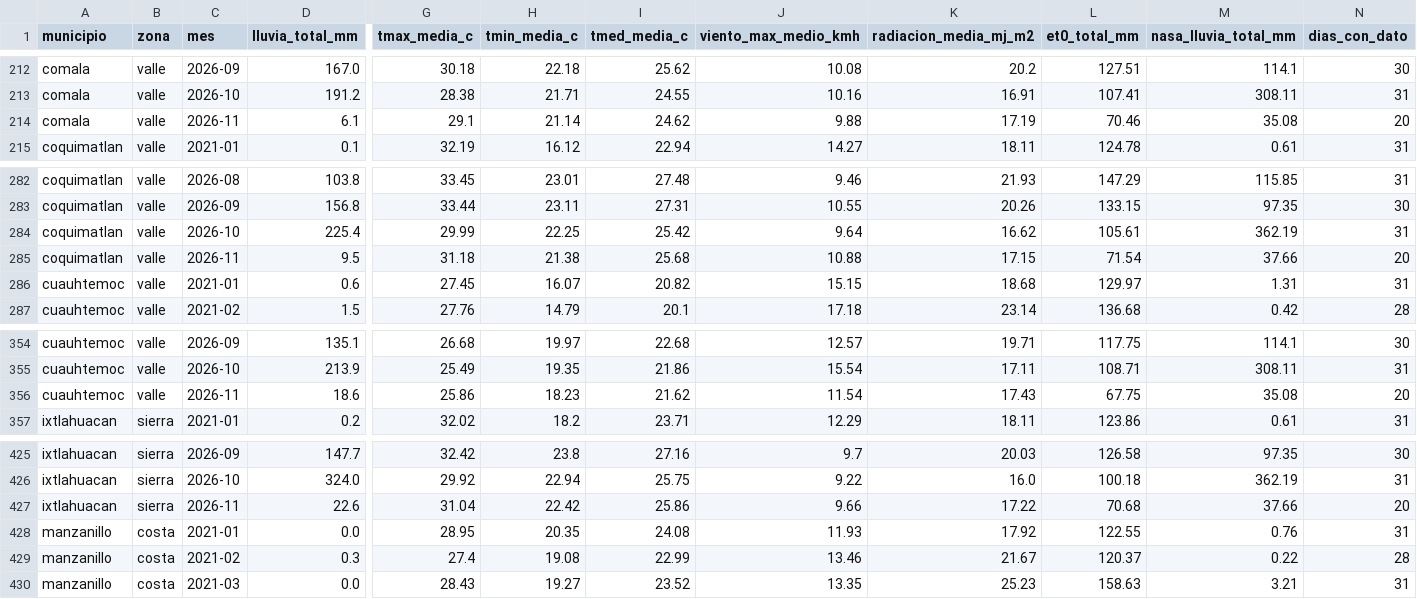
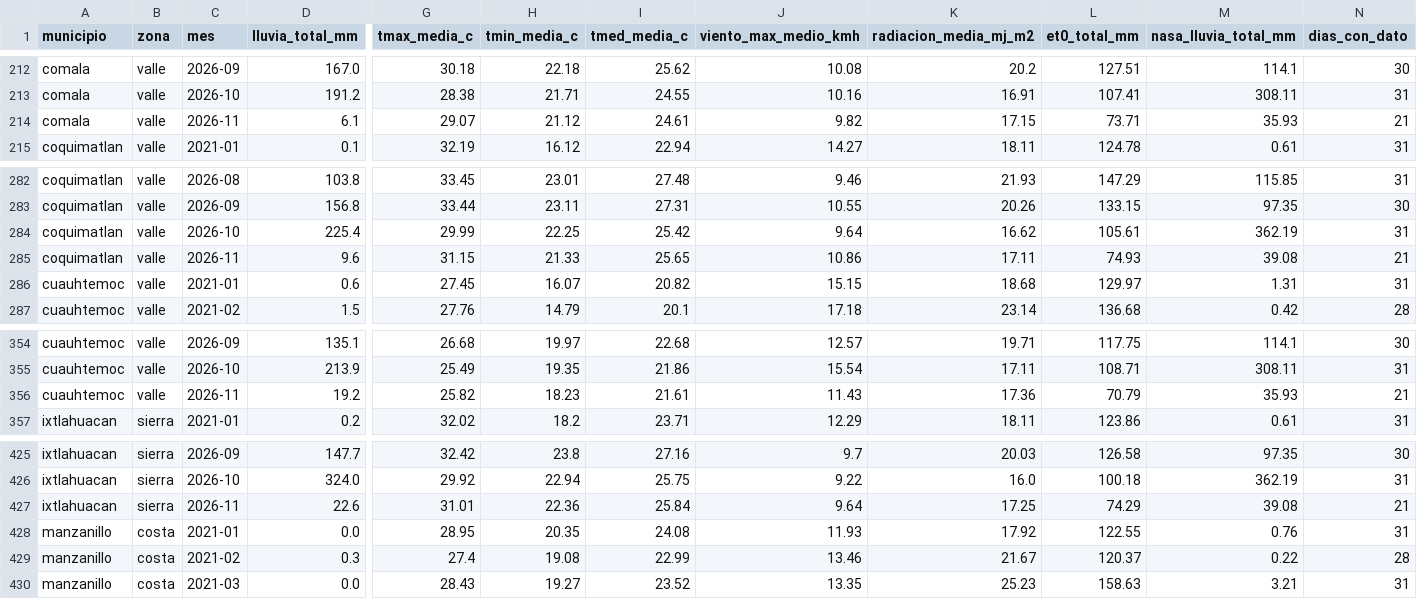
Before and after one commit to Ximenaar1/tdl-ximena, a CSV file: data/oro/clima_municipio_mes.csv, drawn as a sheet; only a part is shown, gaps mark what is left out; the diff covers the shown part only; the diff names each change by its address in the sheet, - before the commit and + after, or states it on an @@ line.

```diff
--- a/data/oro/clima_municipio_mes.csv
+++ b/data/oro/clima_municipio_mes.csv
-G214 (tmax_media_c): 29.1
+G214 (tmax_media_c): 29.07
-H214 (tmin_media_c): 21.14
+H214 (tmin_media_c): 21.12
-I214 (tmed_media_c): 24.62
+I214 (tmed_media_c): 24.61
-J214 (viento_max_medio_kmh): 9.88
+J214 (viento_max_medio_kmh): 9.82
-K214 (radiacion_media_mj_m2): 17.19
+K214 (radiacion_media_mj_m2): 17.15
-L214 (et0_total_mm): 70.46
+L214 (et0_total_mm): 73.71
-M214 (nasa_lluvia_total_mm): 35.08
+M214 (nasa_lluvia_total_mm): 35.93
-N214 (dias_con_dato): 20
+N214 (dias_con_dato): 21
-D285 (lluvia_total_mm): 9.5
+D285 (lluvia_total_mm): 9.6
-G285 (tmax_media_c): 31.18
+G285 (tmax_media_c): 31.15
-H285 (tmin_media_c): 21.38
+H285 (tmin_media_c): 21.33
-I285 (tmed_media_c): 25.68
+I285 (tmed_media_c): 25.65
-J285 (viento_max_medio_kmh): 10.88
+J285 (viento_max_medio_kmh): 10.86
-K285 (radiacion_media_mj_m2): 17.15
+K285 (radiacion_media_mj_m2): 17.11
-L285 (et0_total_mm): 71.54
+L285 (et0_total_mm): 74.93
-M285 (nasa_lluvia_total_mm): 37.66
+M285 (nasa_lluvia_total_mm): 39.08
-N285 (dias_con_dato): 20
+N285 (dias_con_dato): 21
-D356 (lluvia_total_mm): 18.6
+D356 (lluvia_total_mm): 19.2
-G356 (tmax_media_c): 25.86
+G356 (tmax_media_c): 25.82
-I356 (tmed_media_c): 21.62
+I356 (tmed_media_c): 21.61
-J356 (viento_max_medio_kmh): 11.54
+J356 (viento_max_medio_kmh): 11.43
-K356 (radiacion_media_mj_m2): 17.43
+K356 (radiacion_media_mj_m2): 17.36
-L356 (et0_total_mm): 67.75
+L356 (et0_total_mm): 70.79
-M356 (nasa_lluvia_total_mm): 35.08
+M356 (nasa_lluvia_total_mm): 35.93
-N356 (dias_con_dato): 20
+N356 (dias_con_dato): 21
-G427 (tmax_media_c): 31.04
+G427 (tmax_media_c): 31.01
-H427 (tmin_media_c): 22.42
+H427 (tmin_media_c): 22.36
-I427 (tmed_media_c): 25.86
+I427 (tmed_media_c): 25.84
-J427 (viento_max_medio_kmh): 9.66
+J427 (viento_max_medio_kmh): 9.64
-K427 (radiacion_media_mj_m2): 17.22
+K427 (radiacion_media_mj_m2): 17.25
-L427 (et0_total_mm): 70.68
+L427 (et0_total_mm): 74.29
-M427 (nasa_lluvia_total_mm): 37.66
+M427 (nasa_lluvia_total_mm): 39.08
-N427 (dias_con_dato): 20
+N427 (dias_con_dato): 21
```
Also changed, not shown: 45 edited cells elsewhere in this file, calidad/bitacora_captura.csv, data/oro/clima_zona_mes.csv, 35 other files.
